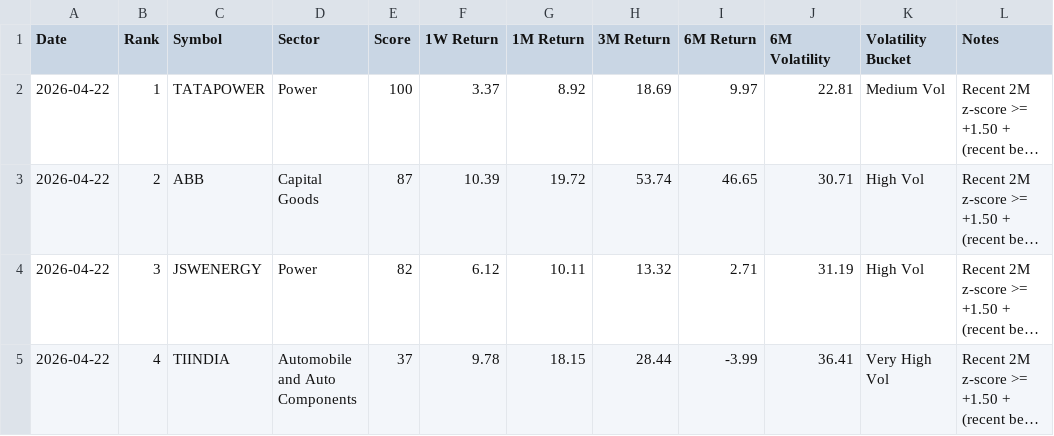
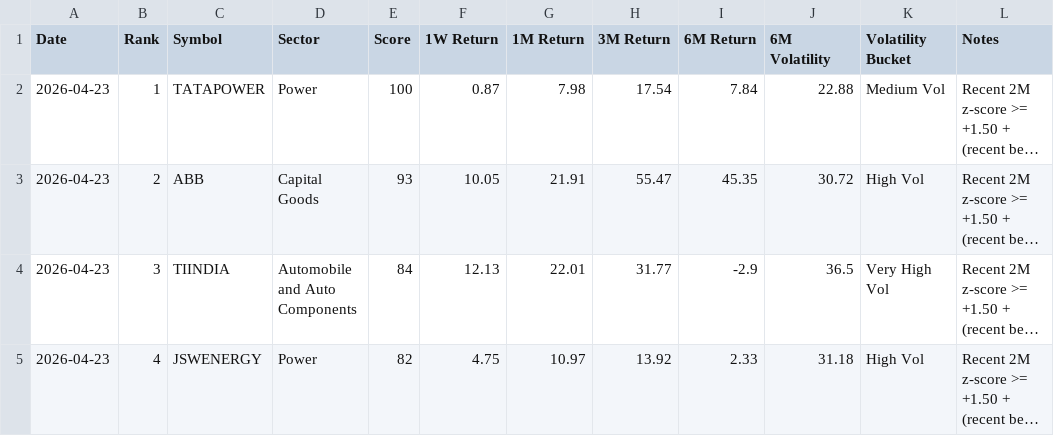
Before and after one commit to lightninbulls-stack/hanush-app, a CSV file: backend/data/range_bound_downside_latest.csv, drawn as a sheet; only a part is shown; long unchanged cells end in …; the diff covers the shown part only; the diff names each change by its address in the sheet, - before the commit and + after, or states it on an @@ line.

```diff
--- a/backend/data/range_bound_downside_latest.csv
+++ b/backend/data/range_bound_downside_latest.csv
-A2:A5 (Date): 2026-04-22
+A2:A5 (Date): 2026-04-23
-F2 (1W Return): 3.37
+F2 (1W Return): 0.87
-G2 (1M Return): 8.92
+G2 (1M Return): 7.98
-H2 (3M Return): 18.69
+H2 (3M Return): 17.54
-I2 (6M Return): 9.97
+I2 (6M Return): 7.84
-J2 (6M Volatility): 22.81
+J2 (6M Volatility): 22.88
-E3 (Score): 87
+E3 (Score): 93
-F3 (1W Return): 10.39
+F3 (1W Return): 10.05
-G3 (1M Return): 19.72
+G3 (1M Return): 21.91
-H3 (3M Return): 53.74
+H3 (3M Return): 55.47
-I3 (6M Return): 46.65
+I3 (6M Return): 45.35
-J3 (6M Volatility): 30.71
+J3 (6M Volatility): 30.72
-C4 (Symbol): JSWENERGY
+C4 (Symbol): TIINDIA
-D4 (Sector): Power
+D4 (Sector): Automobile and Auto Components
-E4 (Score): 82
+E4 (Score): 84
-F4 (1W Return): 6.12
+F4 (1W Return): 12.13
-G4 (1M Return): 10.11
+G4 (1M Return): 22.01
-H4 (3M Return): 13.32
+H4 (3M Return): 31.77
-I4 (6M Return): 2.71
+I4 (6M Return): -2.9
-J4 (6M Volatility): 31.19
+J4 (6M Volatility): 36.5
-K4 (Volatility Bucket): High Vol
+K4 (Volatility Bucket): Very High Vol
-C5 (Symbol): TIINDIA
+C5 (Symbol): JSWENERGY
-D5 (Sector): Automobile and Auto Components
+D5 (Sector): Power
-E5 (Score): 37
+E5 (Score): 82
-F5 (1W Return): 9.78
+F5 (1W Return): 4.75
-G5 (1M Return): 18.15
+G5 (1M Return): 10.97
-H5 (3M Return): 28.44
+H5 (3M Return): 13.92
-I5 (6M Return): -3.99
+I5 (6M Return): 2.33
-J5 (6M Volatility): 36.41
+J5 (6M Volatility): 31.18
-K5 (Volatility Bucket): Very High Vol
+K5 (Volatility Bucket): High Vol
```
Also changed, not shown: 36 edited cells elsewhere in this file, backend/data/range_bound_snapshot.csv, backend/data/range_bound_upside_latest.csv.
